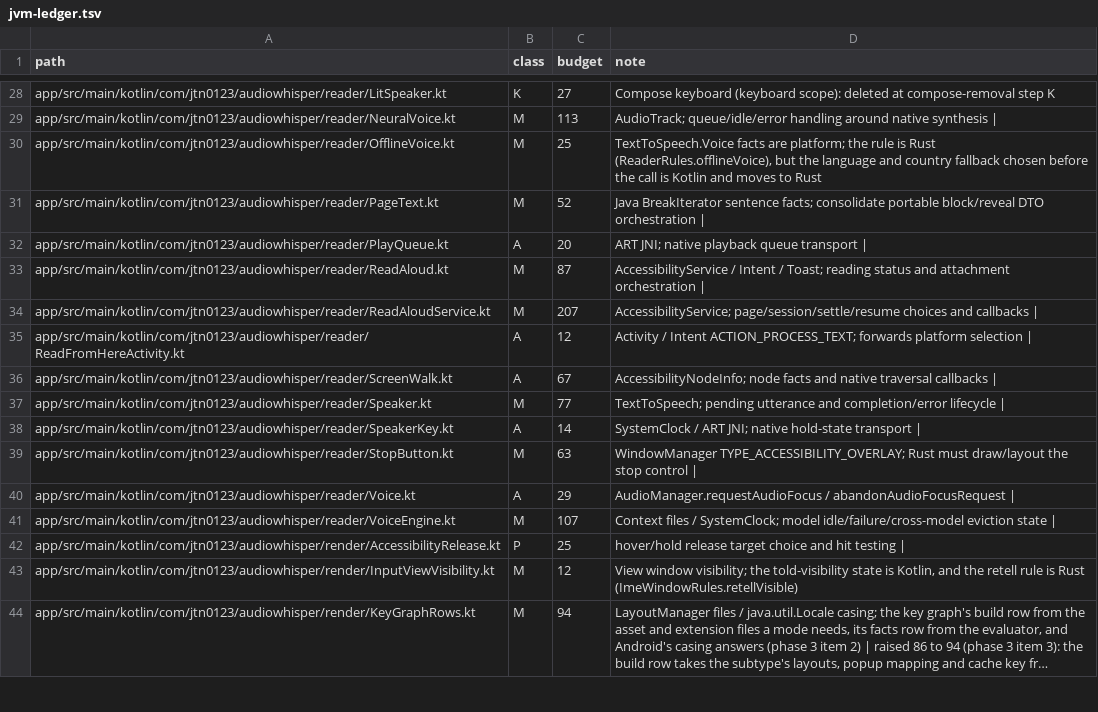
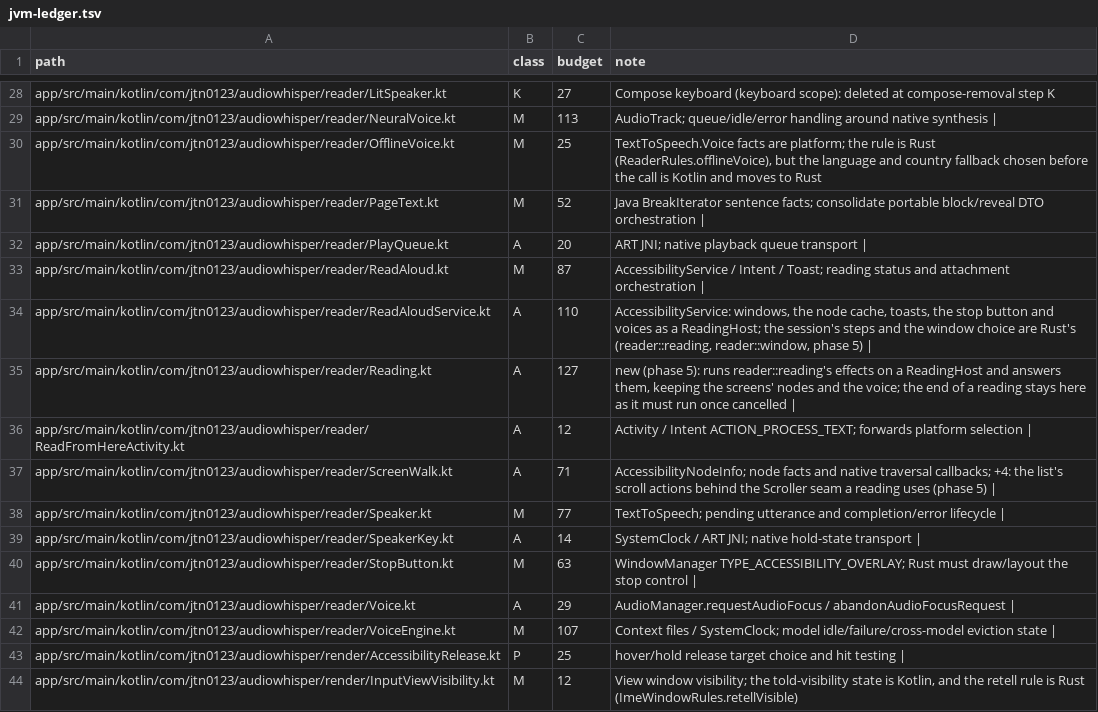
Before and after one commit to jtn0123/AudioWhisper-Keyboard, a TSV file: docs/jvm-ledger.tsv, drawn as a sheet; only a part is shown, gaps mark what is left out; the shorter side is filled out with more unchanged rows; long unchanged cells end in ….

```diff
--- a/docs/jvm-ledger.tsv
+++ b/docs/jvm-ledger.tsv
@@ -33,5 +33,6 @@ app/src/main/kotlin/com/jtn0123/audiowhisper/reader/PlayQueue.kt	A	20	ART JNI; n
 app/src/main/kotlin/com/jtn0123/audiowhisper/reader/ReadAloud.kt	M	87	AccessibilityService / Intent / Toast; reading status and attachment orchestration |
-app/src/main/kotlin/com/jtn0123/audiowhisper/reader/ReadAloudService.kt	M	207	AccessibilityService; page/session/settle/resume choices and callbacks |
+app/src/main/kotlin/com/jtn0123/audiowhisper/reader/ReadAloudService.kt	A	110	AccessibilityService: windows, the node cache, toasts, the stop button and voices as a ReadingHost; the session's steps and the window choice are Rust's (reader::reading, reader::window, phase 5) |
+app/src/main/kotlin/com/jtn0123/audiowhisper/reader/Reading.kt	A	127	new (phase 5): runs reader::reading's effects on a ReadingHost and answers them, keeping the screens' nodes and the voice; the end of a reading stays here as it must run once cancelled |
 app/src/main/kotlin/com/jtn0123/audiowhisper/reader/ReadFromHereActivity.kt	A	12	Activity / Intent ACTION_PROCESS_TEXT; forwards platform selection |
-app/src/main/kotlin/com/jtn0123/audiowhisper/reader/ScreenWalk.kt	A	67	AccessibilityNodeInfo; node facts and native traversal callbacks |
+app/src/main/kotlin/com/jtn0123/audiowhisper/reader/ScreenWalk.kt	A	71	AccessibilityNodeInfo; node facts and native traversal callbacks; +4: the list's scroll actions behind the Scroller seam a reading uses (phase 5) |
 app/src/main/kotlin/com/jtn0123/audiowhisper/reader/Speaker.kt	M	77	TextToSpeech; pending utterance and completion/error lifecycle |
```
Also changed, not shown: 9 other files.
